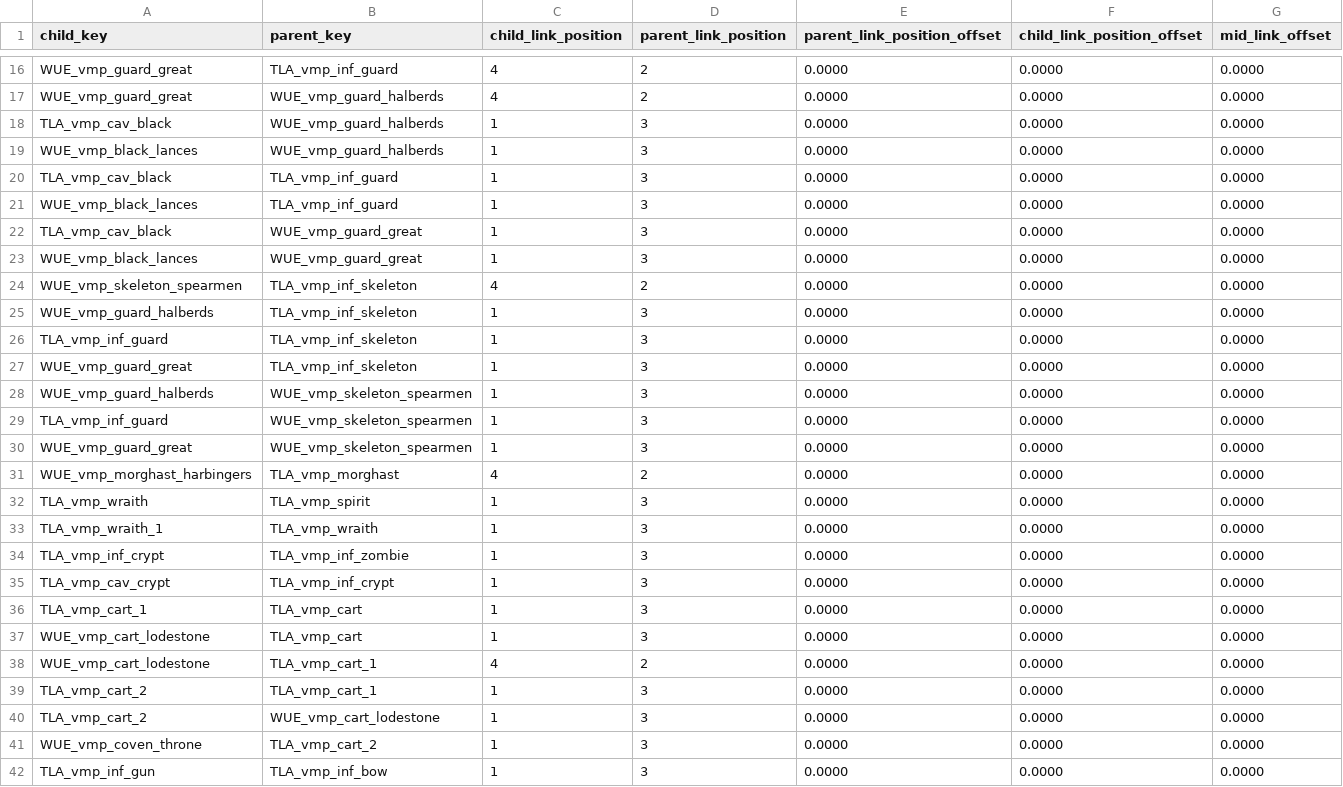
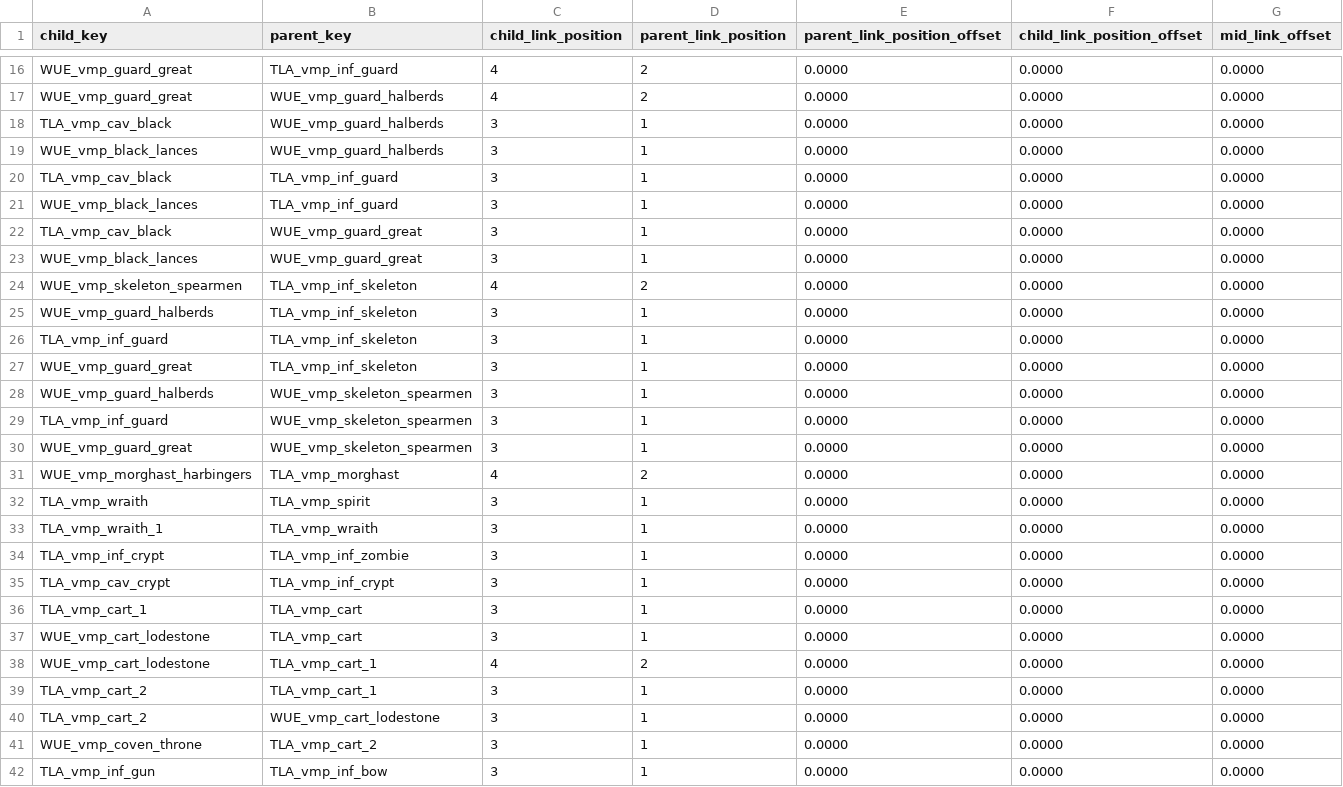
Before and after one commit to zverofaust/WarbandUpgradeExpanded, a TSV file: db/unit_upgrade_group_ui_links_tables/TLA_upgrade_vmp.tsv, drawn as a sheet; only a part is shown, gaps mark what is left out; the diff covers the shown part only.

Commit message:
Correct Vampire Counts link attachment direction for vertical and horizontal upgrades

```diff
--- a/db/unit_upgrade_group_ui_links_tables/TLA_upgrade_vmp.tsv
+++ b/db/unit_upgrade_group_ui_links_tables/TLA_upgrade_vmp.tsv
@@ -17,26 +17,26 @@ WUE_vmp_guard_great	TLA_vmp_inf_guard	4	2	0.0000	0.0000	0.0000
 WUE_vmp_guard_great	WUE_vmp_guard_halberds	4	2	0.0000	0.0000	0.0000
-TLA_vmp_cav_black	WUE_vmp_guard_halberds	1	3	0.0000	0.0000	0.0000
-WUE_vmp_black_lances	WUE_vmp_guard_halberds	1	3	0.0000	0.0000	0.0000
-TLA_vmp_cav_black	TLA_vmp_inf_guard	1	3	0.0000	0.0000	0.0000
-WUE_vmp_black_lances	TLA_vmp_inf_guard	1	3	0.0000	0.0000	0.0000
-TLA_vmp_cav_black	WUE_vmp_guard_great	1	3	0.0000	0.0000	0.0000
-WUE_vmp_black_lances	WUE_vmp_guard_great	1	3	0.0000	0.0000	0.0000
+TLA_vmp_cav_black	WUE_vmp_guard_halberds	3	1	0.0000	0.0000	0.0000
+WUE_vmp_black_lances	WUE_vmp_guard_halberds	3	1	0.0000	0.0000	0.0000
+TLA_vmp_cav_black	TLA_vmp_inf_guard	3	1	0.0000	0.0000	0.0000
+WUE_vmp_black_lances	TLA_vmp_inf_guard	3	1	0.0000	0.0000	0.0000
+TLA_vmp_cav_black	WUE_vmp_guard_great	3	1	0.0000	0.0000	0.0000
+WUE_vmp_black_lances	WUE_vmp_guard_great	3	1	0.0000	0.0000	0.0000
 WUE_vmp_skeleton_spearmen	TLA_vmp_inf_skeleton	4	2	0.0000	0.0000	0.0000
-WUE_vmp_guard_halberds	TLA_vmp_inf_skeleton	1	3	0.0000	0.0000	0.0000
-TLA_vmp_inf_guard	TLA_vmp_inf_skeleton	1	3	0.0000	0.0000	0.0000
-WUE_vmp_guard_great	TLA_vmp_inf_skeleton	1	3	0.0000	0.0000	0.0000
-WUE_vmp_guard_halberds	WUE_vmp_skeleton_spearmen	1	3	0.0000	0.0000	0.0000
-TLA_vmp_inf_guard	WUE_vmp_skeleton_spearmen	1	3	0.0000	0.0000	0.0000
-WUE_vmp_guard_great	WUE_vmp_skeleton_spearmen	1	3	0.0000	0.0000	0.0000
+WUE_vmp_guard_halberds	TLA_vmp_inf_skeleton	3	1	0.0000	0.0000	0.0000
+TLA_vmp_inf_guard	TLA_vmp_inf_skeleton	3	1	0.0000	0.0000	0.0000
+WUE_vmp_guard_great	TLA_vmp_inf_skeleton	3	1	0.0000	0.0000	0.0000
+WUE_vmp_guard_halberds	WUE_vmp_skeleton_spearmen	3	1	0.0000	0.0000	0.0000
+TLA_vmp_inf_guard	WUE_vmp_skeleton_spearmen	3	1	0.0000	0.0000	0.0000
+WUE_vmp_guard_great	WUE_vmp_skeleton_spearmen	3	1	0.0000	0.0000	0.0000
 WUE_vmp_morghast_harbingers	TLA_vmp_morghast	4	2	0.0000	0.0000	0.0000
-TLA_vmp_wraith	TLA_vmp_spirit	1	3	0.0000	0.0000	0.0000
-TLA_vmp_wraith_1	TLA_vmp_wraith	1	3	0.0000	0.0000	0.0000
-TLA_vmp_inf_crypt	TLA_vmp_inf_zombie	1	3	0.0000	0.0000	0.0000
-TLA_vmp_cav_crypt	TLA_vmp_inf_crypt	1	3	0.0000	0.0000	0.0000
-TLA_vmp_cart_1	TLA_vmp_cart	1	3	0.0000	0.0000	0.0000
-WUE_vmp_cart_lodestone	TLA_vmp_cart	1	3	0.0000	0.0000	0.0000
+TLA_vmp_wraith	TLA_vmp_spirit	3	1	0.0000	0.0000	0.0000
+TLA_vmp_wraith_1	TLA_vmp_wraith	3	1	0.0000	0.0000	0.0000
+TLA_vmp_inf_crypt	TLA_vmp_inf_zombie	3	1	0.0000	0.0000	0.0000
+TLA_vmp_cav_crypt	TLA_vmp_inf_crypt	3	1	0.0000	0.0000	0.0000
+TLA_vmp_cart_1	TLA_vmp_cart	3	1	0.0000	0.0000	0.0000
+WUE_vmp_cart_lodestone	TLA_vmp_cart	3	1	0.0000	0.0000	0.0000
 WUE_vmp_cart_lodestone	TLA_vmp_cart_1	4	2	0.0000	0.0000	0.0000
-TLA_vmp_cart_2	TLA_vmp_cart_1	1	3	0.0000	0.0000	0.0000
-TLA_vmp_cart_2	WUE_vmp_cart_lodestone	1	3	0.0000	0.0000	0.0000
-WUE_vmp_coven_throne	TLA_vmp_cart_2	1	3	0.0000	0.0000	0.0000
-TLA_vmp_inf_gun	TLA_vmp_inf_bow	1	3	0.0000	0.0000	0.0000
+TLA_vmp_cart_2	TLA_vmp_cart_1	3	1	0.0000	0.0000	0.0000
+TLA_vmp_cart_2	WUE_vmp_cart_lodestone	3	1	0.0000	0.0000	0.0000
+WUE_vmp_coven_throne	TLA_vmp_cart_2	3	1	0.0000	0.0000	0.0000
+TLA_vmp_inf_gun	TLA_vmp_inf_bow	3	1	0.0000	0.0000	0.0000
```
Also changed, not shown: 10 edited cells elsewhere in this file.
